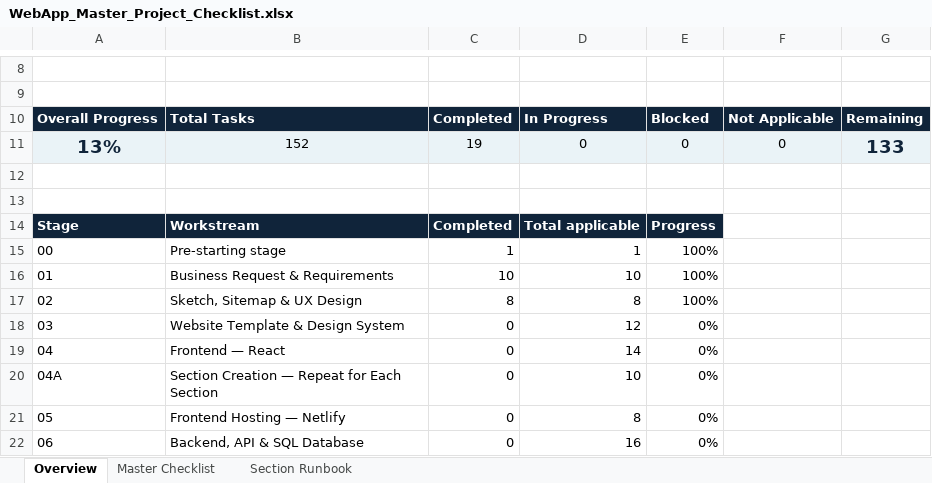
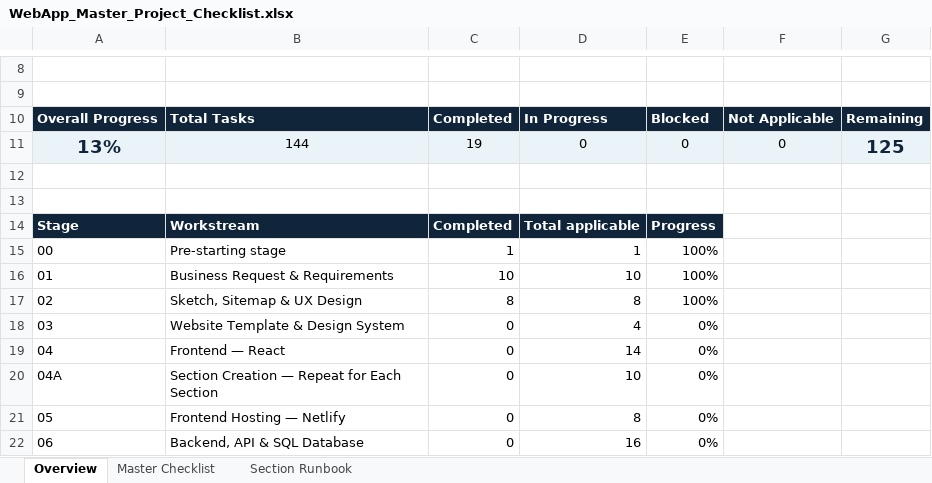
Before and after one commit to vikhulei/knowledgebase, an Excel workbook: frontend/docs/01-requirements/WebApp_Master_Project_Checklist.xlsx, sheet Overview, drawn as a sheet; only a part is shown, gaps mark what is left out; values as stored, in another font and other column widths than the file's, no borders; conditional formats not drawn; the diff names each change by its address in the sheet, - before the commit and + after, or states it on an @@ line.

```diff
--- a/frontend/docs/01-requirements/WebApp_Master_Project_Checklist.xlsx (sheet Overview)
+++ b/frontend/docs/01-requirements/WebApp_Master_Project_Checklist.xlsx (sheet Overview)
-B11: 152
+B11: 144
-G11: 133
+G11: 125
-D18: 12
+D18: 4
```
Also changed, not shown: sheet Master Checklist, formulas that keep their value, hidden cells, 50 other files.
